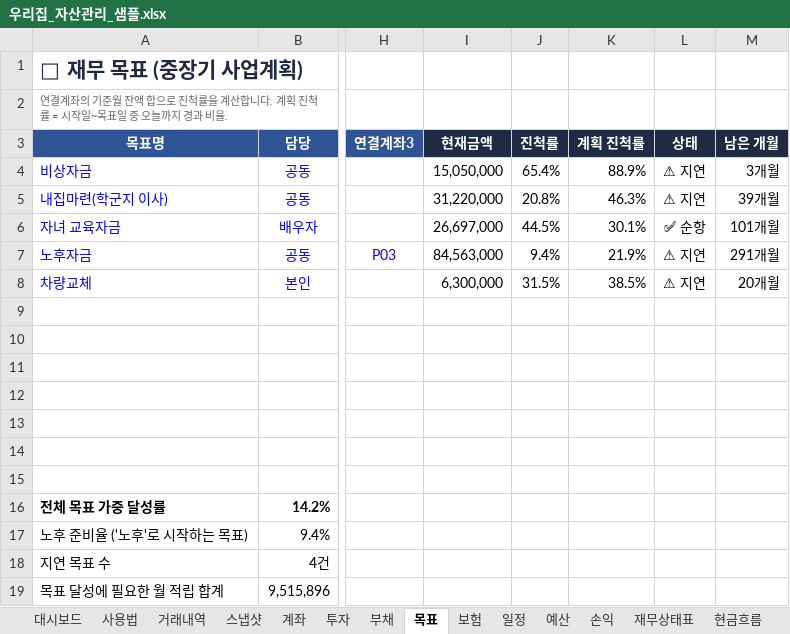
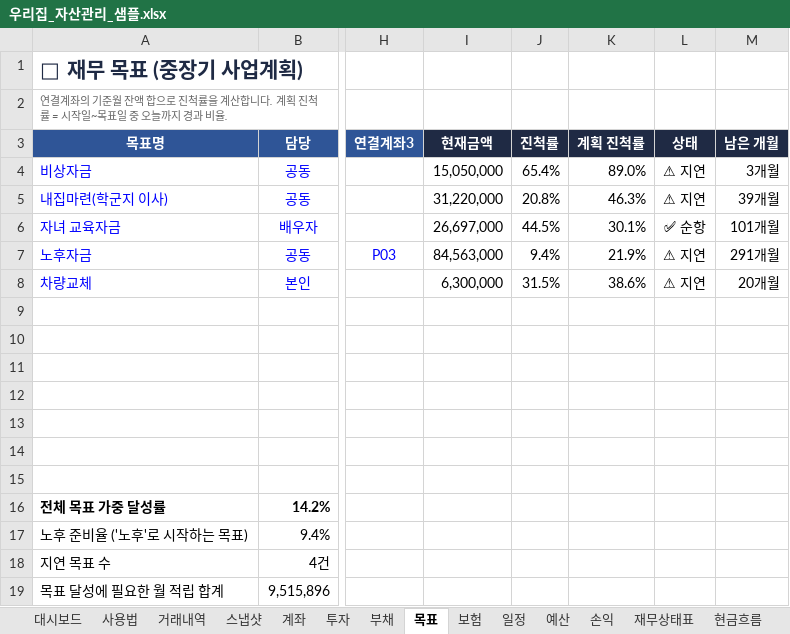
Before and after one commit to yeosj9449-glitch/2026-flying-geese, an Excel workbook: household_finance/templates/우리집_자산관리_샘플.xlsx, sheet 목표, drawn as a sheet; only a part is shown, gaps mark what is left out; values as stored, in another font and other column widths than the file's, no borders; conditional formats not drawn; the diff names each change by its address in the sheet, - before the commit and + after, or states it on an @@ line.

```diff
--- a/household_finance/templates/우리집_자산관리_샘플.xlsx (sheet 목표)
+++ b/household_finance/templates/우리집_자산관리_샘플.xlsx (sheet 목표)
-K4 (계획 진척률): 88.9%
+K4 (계획 진척률): 89.0%
-K8 (계획 진척률): 38.5%
+K8 (계획 진척률): 38.6%
```
Also changed, not shown: sheet 일정, sheet 대시보드, sheet 설정, formulas that keep their value, hidden cells, charts or pictures, household_finance/templates/우리집_자산관리_템플릿.xlsx, 18 other files.
